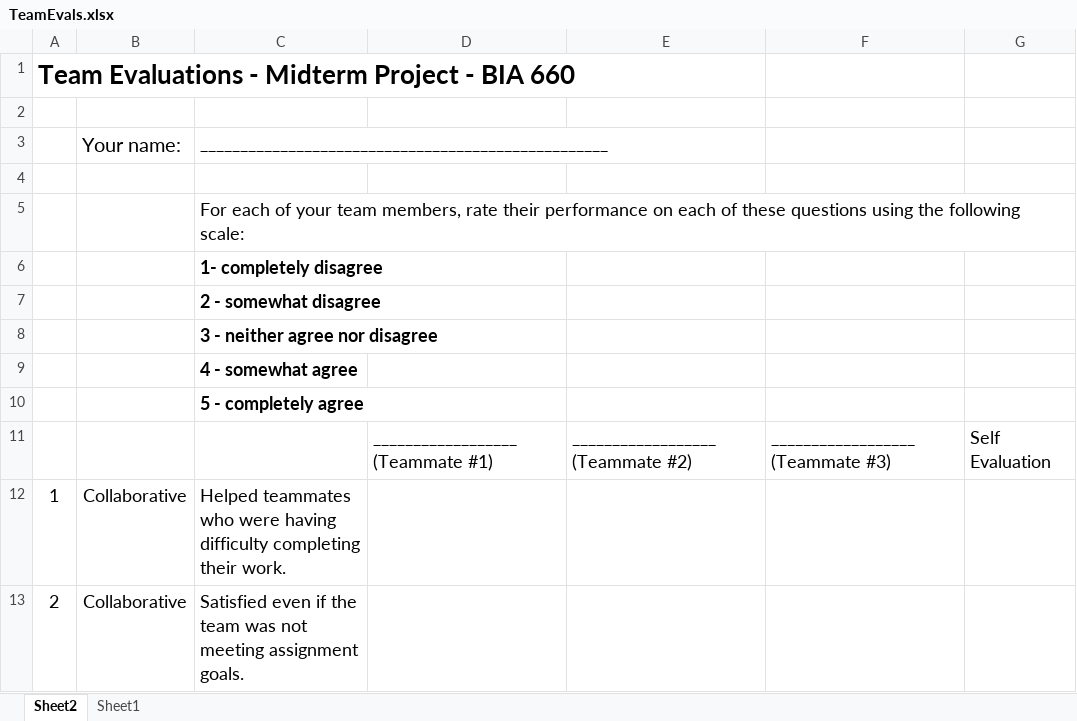
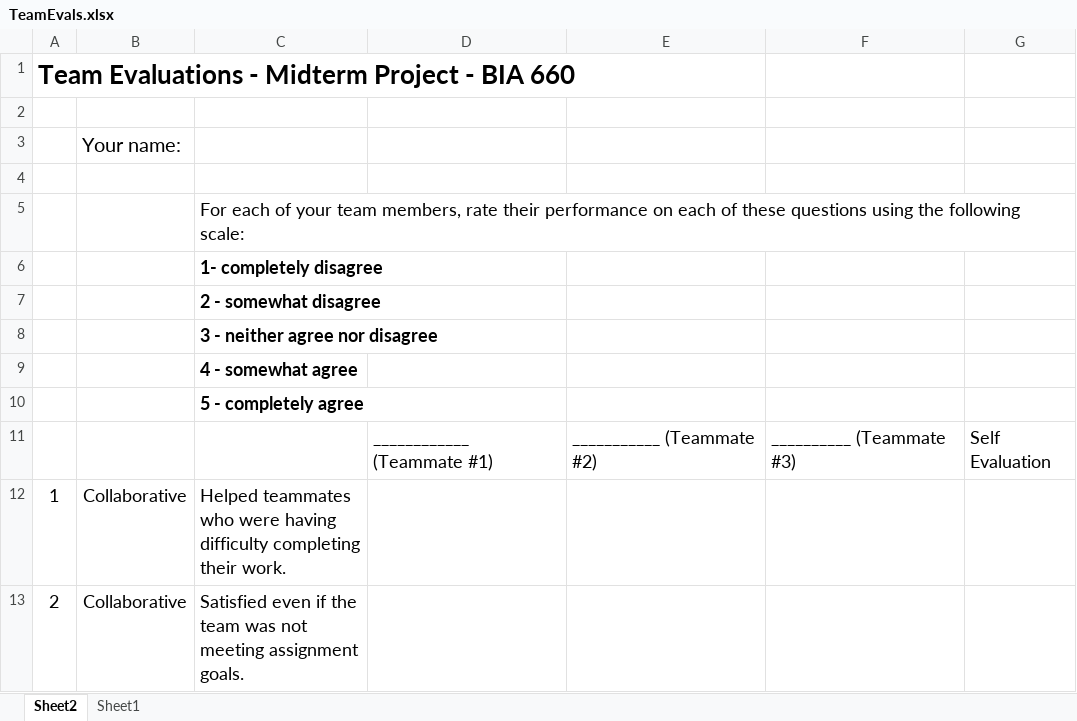
Before and after one commit to winteram/BIA660-2013S, an Excel workbook: assigns/TeamEvals.xlsx, sheet Sheet2, drawn as a sheet; only a part is shown; values as stored, in another font and other column widths than the file's, no borders; table styles not drawn; the diff names each change by its address in the sheet, - before the commit and + after, or states it on an @@ line.

```diff
--- a/assigns/TeamEvals.xlsx (sheet Sheet2)
+++ b/assigns/TeamEvals.xlsx (sheet Sheet2)
-C3: ___________________________________________________
+C3: (empty)
-D11: __________________ (Teammate #1)
+D11: ____________ (Teammate #1)
-E11: __________________ (Teammate #2)
+E11: ___________ (Teammate #2)
-F11: __________________ (Teammate #3)
+F11: __________ (Teammate #3)
```
Also changed, not shown: 1 other file.
